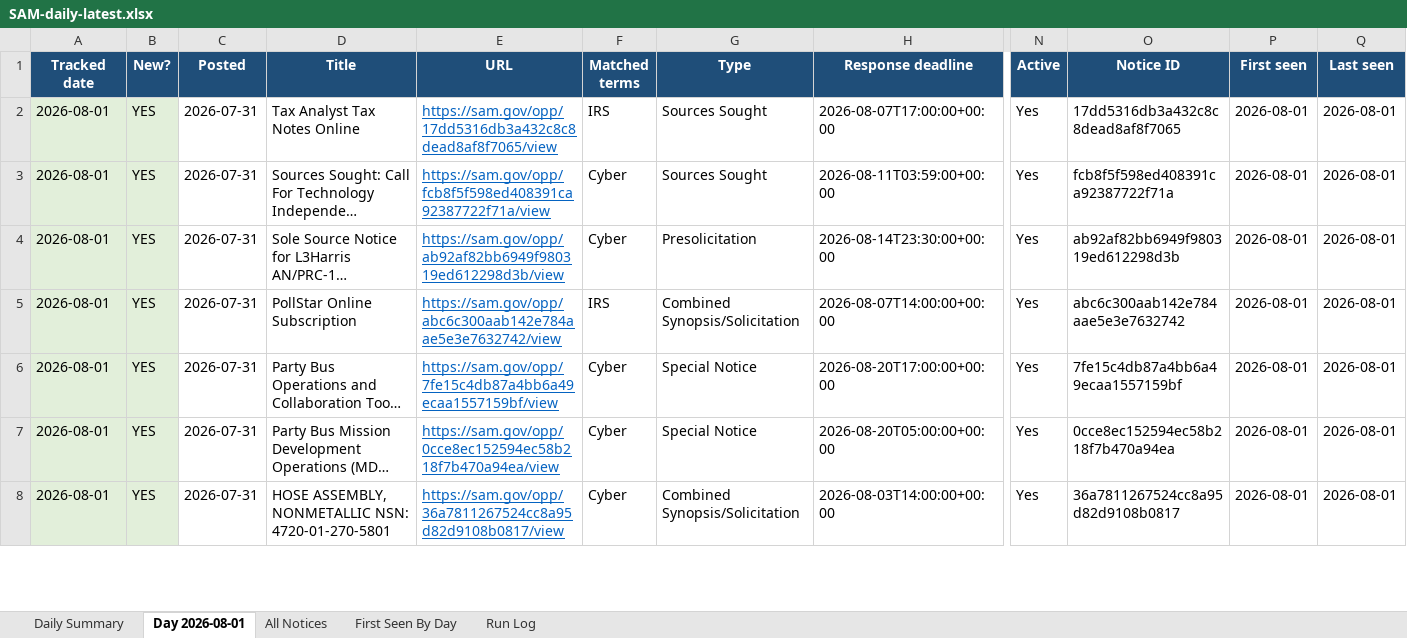
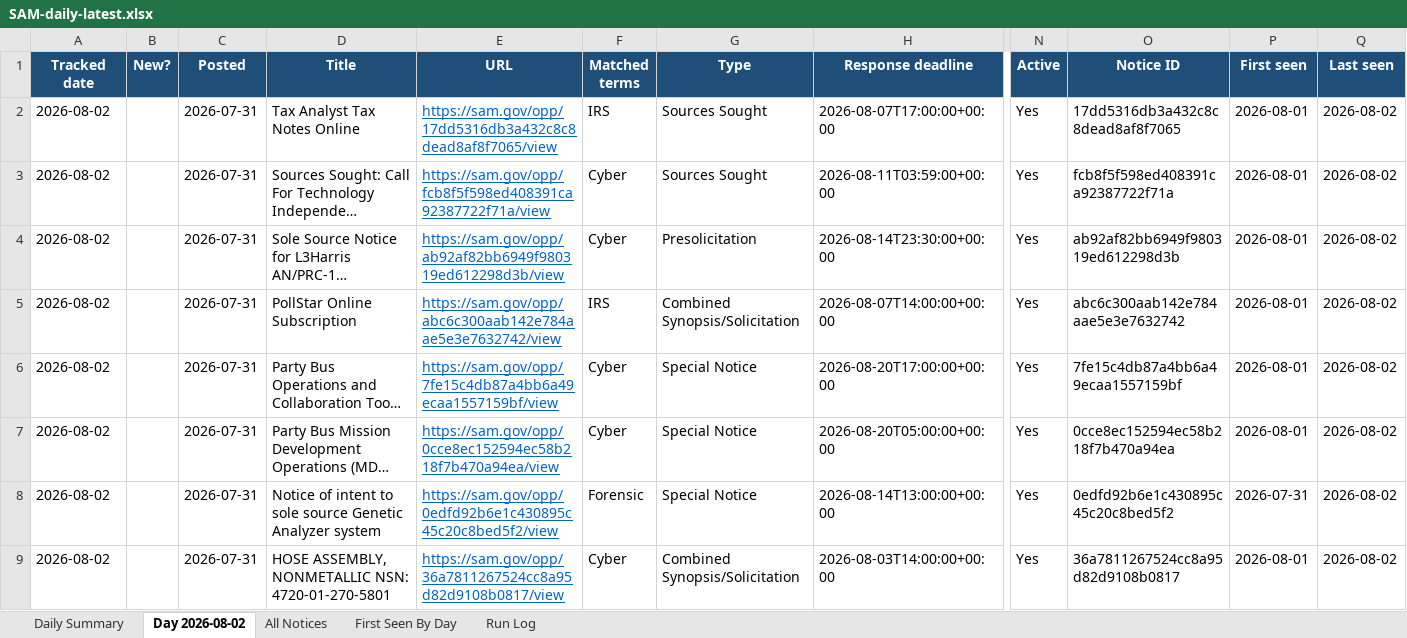
Before and after one commit to biscuitdh/44aa9566-3f78-4f70-9255-8cc9b8d7e019, an Excel workbook: docs/v/SAM-daily-latest.xlsx, sheet Day 2026-08-02, drawn as a sheet; only a part is shown, gaps mark what is left out; long unchanged cells end in …; values as stored, in another font and other column widths than the file's, no borders; addresses are those after the commit; rows hold the shown columns only; the diff covers the shown part only; the diff names each change by its address in the sheet, - before the commit and + after, or states it on an @@ line.

```diff
--- a/docs/v/SAM-daily-latest.xlsx (sheet Day 2026-08-02)
+++ b/docs/v/SAM-daily-latest.xlsx (sheet Day 2026-08-02)
-sheet tab: Day 2026-08-01
+sheet tab: Day 2026-08-02
-A2:A7 (Tracked date): 2026-08-01
+A2:A7 (Tracked date): 2026-08-02
-A2:B7 fill: #E2EFDA
+A2:B7 fill: none
-B2:B7 (New?): YES
+B2:B7 (New?): (empty)
-Q2:Q7 (Last seen): 2026-08-01
+Q2:Q7 (Last seen): 2026-08-02
+row 8: 2026-08-02 |  | 2026-07-31 | Notice of intent to sole source Genetic Analyzer system | https://sam.gov/opp/0edfd92b6e1c430895c45c20c8bed5f2/view | Forensic | Special Notice | 2026-08-14T13:00:00+00:00 | Yes | 0edfd92b6e1c430895c45c20c8bed5f2 | 2026-07-31 | 2026-08-02
-A9 (Tracked date): 2026-08-01
+A9 (Tracked date): 2026-08-02
-A9:B9 fill: #E2EFDA
+A9:B9 fill: none
-B9 (New?): YES
+B9 (New?): (empty)
-Q9 (Last seen): 2026-08-01
+Q9 (Last seen): 2026-08-02
```
Also changed, not shown: 1 added row, 2 removed rows, 109 edited cells and cell formats elsewhere in this sheet, sheet All Notices, sheet First Seen By Day, sheet Run Log, sheet Daily Summary, 18 other files.
